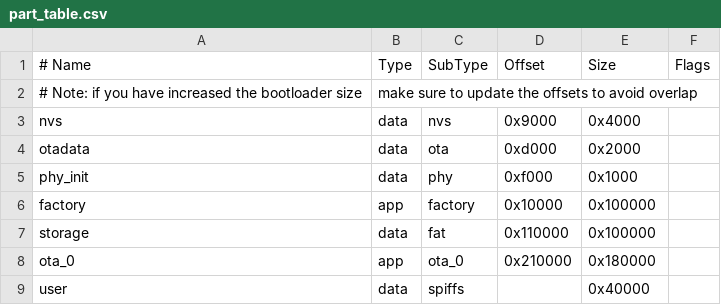
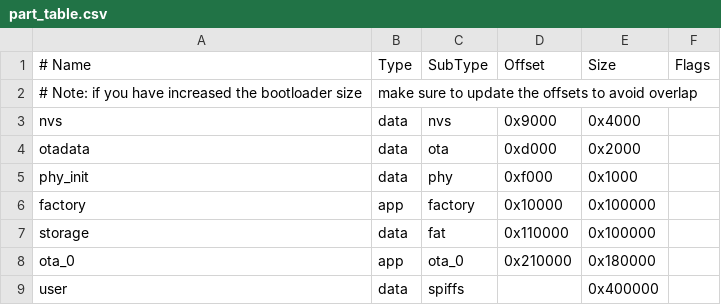
Before and after one commit to ves011/esp32_ota, a CSV file: part_table.csv, drawn as a sheet.

```diff
--- a/part_table.csv
+++ b/part_table.csv
@@ -8,2 +8,2 @@ storage,	data,	fat,		0x110000,	0x100000,
 ota_0,		app,	ota_0,		0x210000,	0x180000,
-user,		data,	spiffs,			,		 0x40000,
+user,		data,	spiffs,			,		 0x400000,
```
Also changed, not shown: 3 other files.
